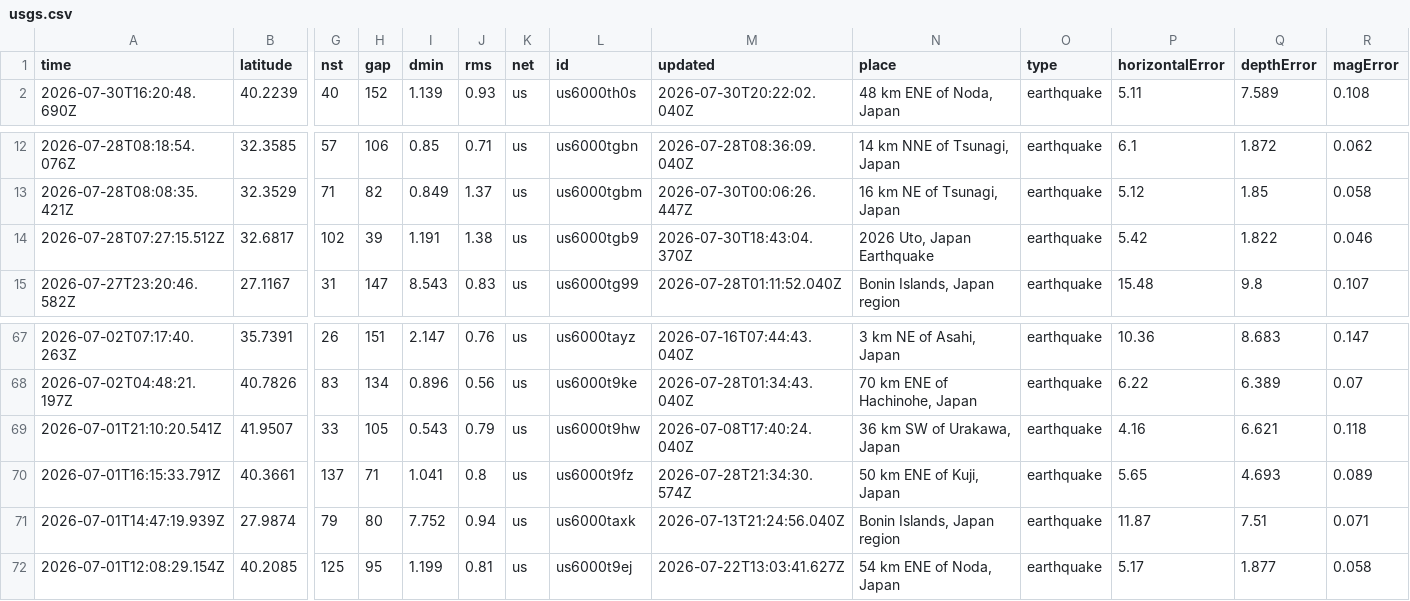
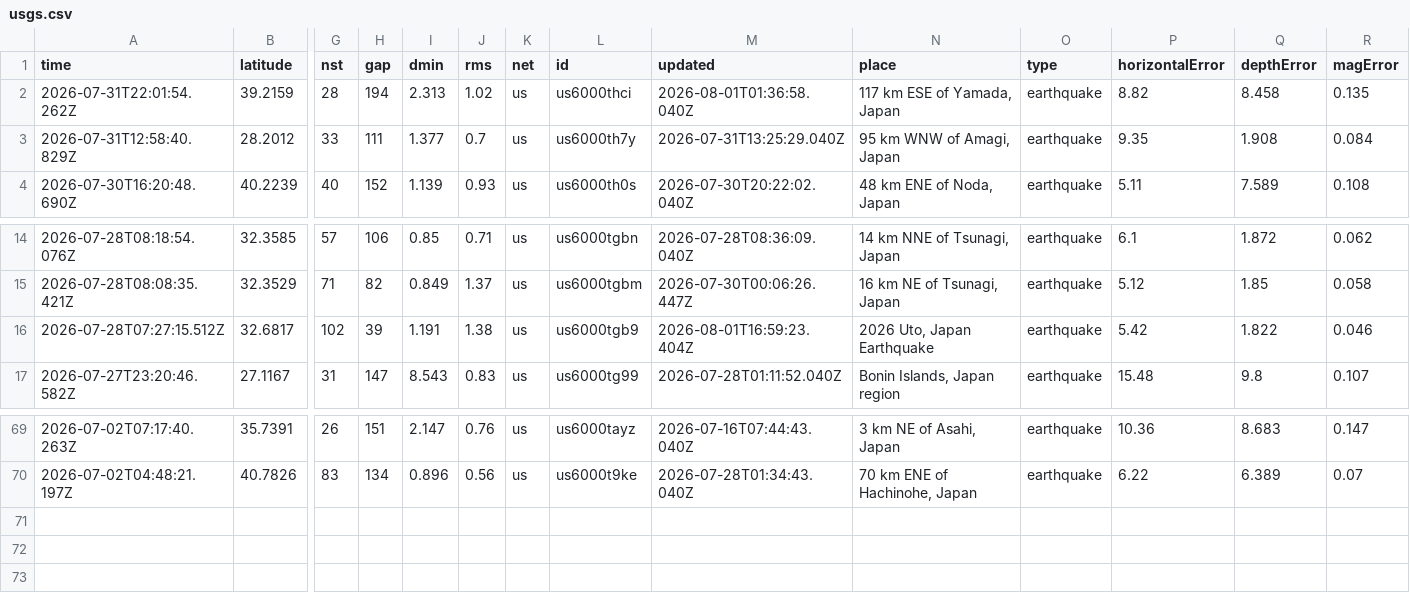
Before and after one commit to QB12-Group1/japans-earthquake-catalog, a CSV file: data/raw/usgs.csv, drawn as a sheet; only a part is shown, gaps mark what is left out; removed rows and columns are numbered as before the commit, all else as after; rows hold the shown columns only; the diff names each change by its address in the sheet, - before the commit and + after, or states it on an @@ line.

```diff
--- a/data/raw/usgs.csv
+++ b/data/raw/usgs.csv
+row 2: 2026-07-31T22:01:54.262Z | 39.2159 | 28 | 194 | 2.313 | 1.02 | us | us6000thci | 2026-08-01T01:36:58.040Z | 117 km ESE of Yamada, Japan | earthquake | 8.82 | 8.458 | 0.135
+row 3: 2026-07-31T12:58:40.829Z | 28.2012 | 33 | 111 | 1.377 | 0.7 | us | us6000th7y | 2026-07-31T13:25:29.040Z | 95 km WNW of Amagi, Japan | earthquake | 9.35 | 1.908 | 0.084
-M16 (updated): 2026-07-30T18:43:04.370Z
+M16 (updated): 2026-08-01T16:59:23.404Z
-row 69: 2026-07-01T21:10:20.541Z | 41.9507 | 33 | 105 | 0.543 | 0.79 | us | us6000t9hw | 2026-07-08T17:40:24.040Z | 36 km SW of Urakawa, Japan | earthquake | 4.16 | 6.621 | 0.118
-row 70: 2026-07-01T16:15:33.791Z | 40.3661 | 137 | 71 | 1.041 | 0.8 | us | us6000t9fz | 2026-07-28T21:34:30.574Z | 50 km ENE of Kuji, Japan | earthquake | 5.65 | 4.693 | 0.089
-row 71: 2026-07-01T14:47:19.939Z | 27.9874 | 79 | 80 | 7.752 | 0.94 | us | us6000taxk | 2026-07-13T21:24:56.040Z | Bonin Islands, Japan region | earthquake | 11.87 | 7.51 | 0.071
-row 72: 2026-07-01T12:08:29.154Z | 40.2085 | 125 | 95 | 1.199 | 0.81 | us | us6000t9ej | 2026-07-22T13:03:41.627Z | 54 km ENE of Noda, Japan | earthquake | 5.17 | 1.877 | 0.058
```
Also changed, not shown: data/processed/geofon.csv, data/processed/usgs.csv, 4 other files.
